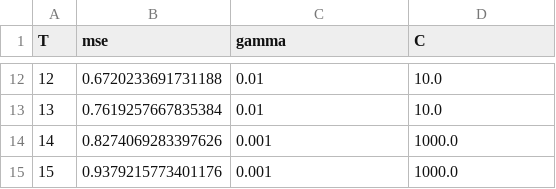
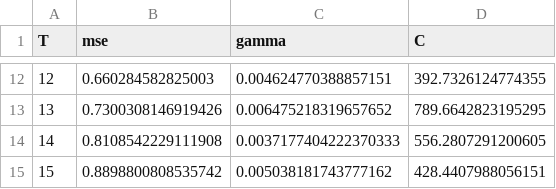
Before and after one commit to Lips7/LipsApple, a CSV file: Python/G/result_day_1.csv, drawn as a sheet; only a part is shown, gaps mark what is left out; the diff covers the shown part only.

```diff
--- a/Python/G/result_day_1.csv
+++ b/Python/G/result_day_1.csv
@@ -12,4 +12,4 @@ T,mse,gamma,C
-12,0.6720233691731188,0.01,10.0
-13,0.7619257667835384,0.01,10.0
-14,0.8274069283397626,0.001,1000.0
-15,0.9379215773401176,0.001,1000.0
+12,0.660284582825003,0.004624770388857151,392.7326124774355
+13,0.7300308146919426,0.006475218319657652,789.6642823195295
+14,0.8108542229111908,0.0037177404222370333,556.2807291200605
+15,0.8898800808535742,0.005038181743777162,428.4407988056151
```
Also changed, not shown: 30 edited cells elsewhere in this file, Python/G/result_day_2.csv, Python/G/result_week_1.csv, 3 other files.
